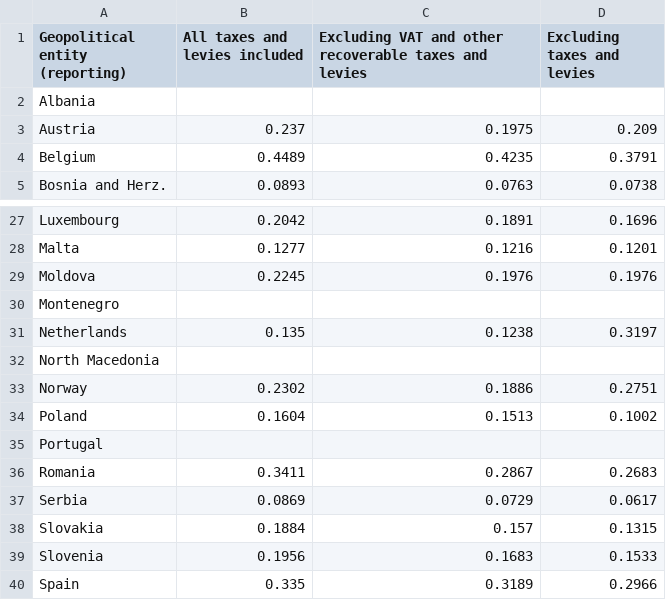
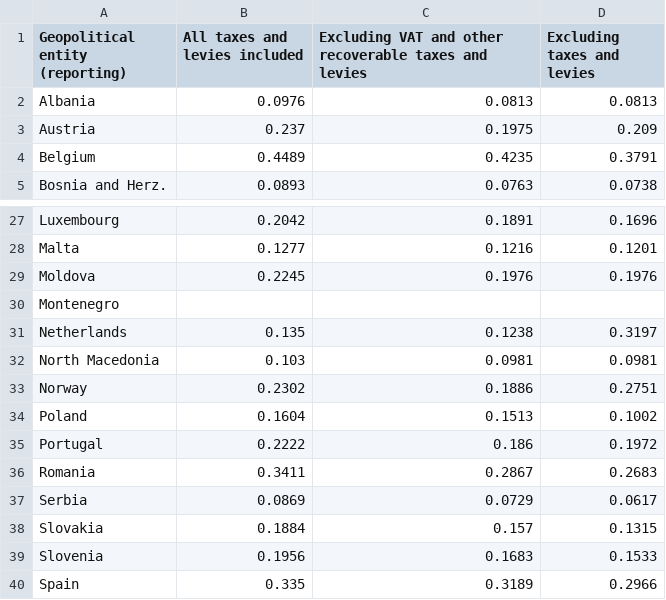
Before and after one commit to Qery-Data/Energy, a CSV file: data/Electricity_Prices_Consumers_Composition_Europe.csv, drawn as a sheet; only a part is shown, gaps mark what is left out.

```diff
--- a/data/Electricity_Prices_Consumers_Composition_Europe.csv
+++ b/data/Electricity_Prices_Consumers_Composition_Europe.csv
@@ -1,3 +1,3 @@
 Geopolitical entity (reporting),All taxes and levies included,Excluding VAT and other recoverable taxes and levies,Excluding taxes and levies
-Albania,,,
+Albania,0.0976,0.0813,0.0813
 Austria,0.237,0.1975,0.209
@@ -31,6 +31,6 @@ Montenegro,,,
 Netherlands,0.135,0.1238,0.3197
-North Macedonia,,,
+North Macedonia,0.103,0.0981,0.0981
 Norway,0.2302,0.1886,0.2751
 Poland,0.1604,0.1513,0.1002
-Portugal,,,
+Portugal,0.2222,0.186,0.1972
 Romania,0.3411,0.2867,0.2683
```
Also changed, not shown: data/Electricity_Prices_Consumers_Change_Europe.csv, data/Electricity_Prices_Consumers_Groups_Europe.csv, 7 other files.
